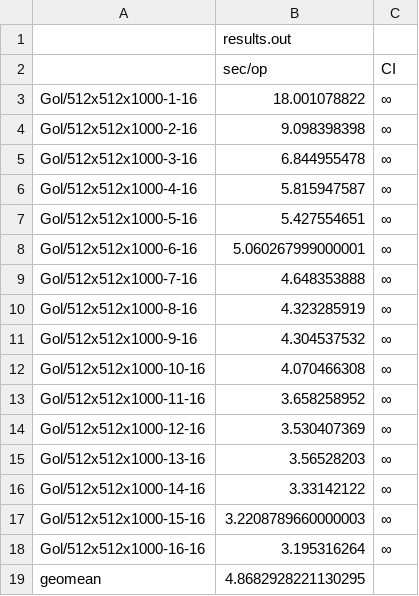
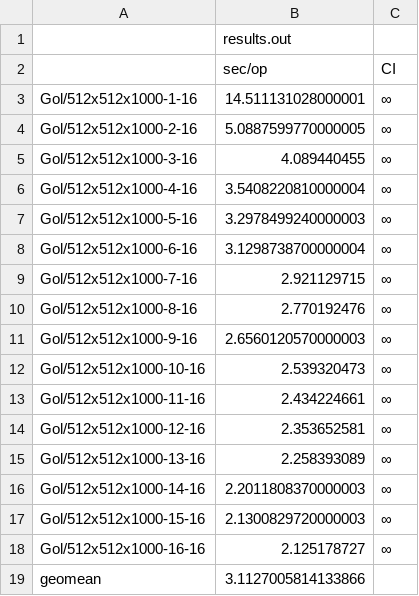
Before and after one commit to JackLoveUoB/game-of-life, a CSV file: results.csv, drawn as a sheet.

```diff
--- a/results.csv
+++ b/results.csv
@@ -2,18 +2,18 @@
 ,sec/op,CI
-Gol/512x512x1000-1-16,18.001078822,∞
-Gol/512x512x1000-2-16,9.098398398,∞
-Gol/512x512x1000-3-16,6.844955478,∞
-Gol/512x512x1000-4-16,5.815947587,∞
-Gol/512x512x1000-5-16,5.427554651,∞
-Gol/512x512x1000-6-16,5.060267999000001,∞
-Gol/512x512x1000-7-16,4.648353888,∞
-Gol/512x512x1000-8-16,4.323285919,∞
-Gol/512x512x1000-9-16,4.304537532,∞
-Gol/512x512x1000-10-16,4.070466308,∞
-Gol/512x512x1000-11-16,3.658258952,∞
-Gol/512x512x1000-12-16,3.530407369,∞
-Gol/512x512x1000-13-16,3.56528203,∞
-Gol/512x512x1000-14-16,3.33142122,∞
-Gol/512x512x1000-15-16,3.2208789660000003,∞
-Gol/512x512x1000-16-16,3.195316264,∞
-geomean,4.8682928221130295,
+Gol/512x512x1000-1-16,14.511131028000001,∞
+Gol/512x512x1000-2-16,5.0887599770000005,∞
+Gol/512x512x1000-3-16,4.089440455,∞
+Gol/512x512x1000-4-16,3.5408220810000004,∞
+Gol/512x512x1000-5-16,3.2978499240000003,∞
+Gol/512x512x1000-6-16,3.1298738700000004,∞
+Gol/512x512x1000-7-16,2.921129715,∞
+Gol/512x512x1000-8-16,2.770192476,∞
+Gol/512x512x1000-9-16,2.6560120570000003,∞
+Gol/512x512x1000-10-16,2.539320473,∞
+Gol/512x512x1000-11-16,2.434224661,∞
+Gol/512x512x1000-12-16,2.353652581,∞
+Gol/512x512x1000-13-16,2.258393089,∞
+Gol/512x512x1000-14-16,2.2011808370000003,∞
+Gol/512x512x1000-15-16,2.1300829720000003,∞
+Gol/512x512x1000-16-16,2.125178727,∞
+geomean,3.1127005814133866,
```
Also changed, not shown: 3 other files.
